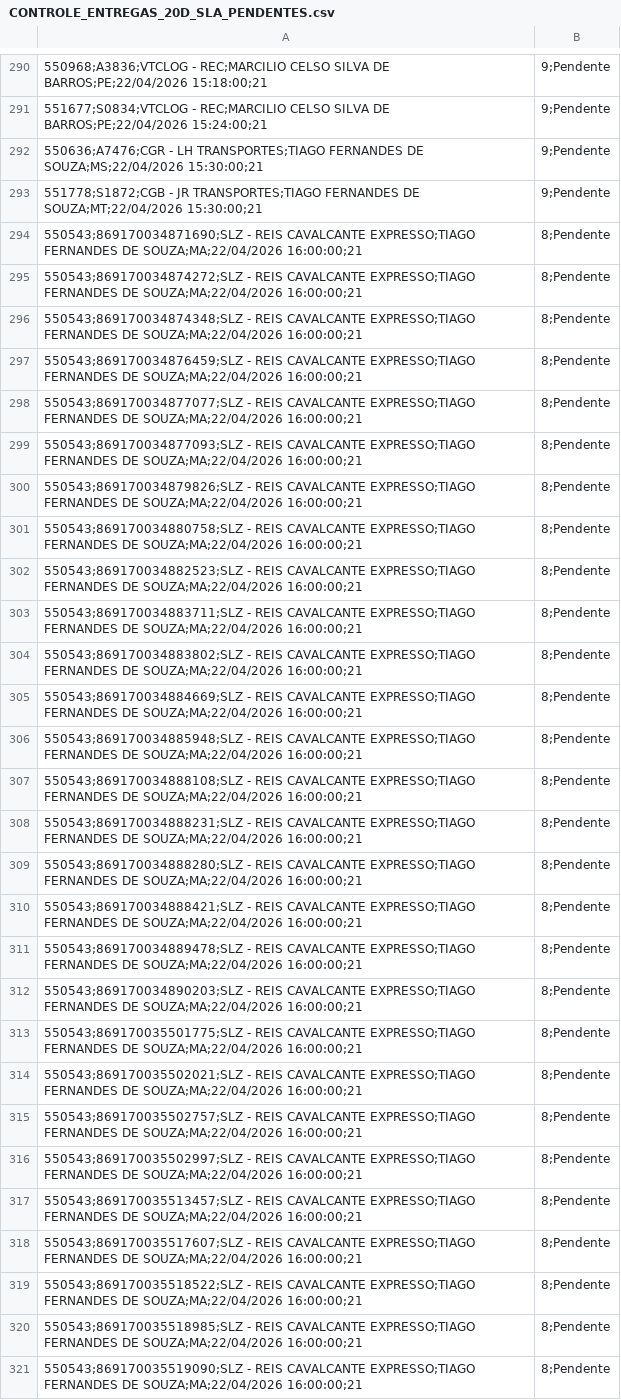
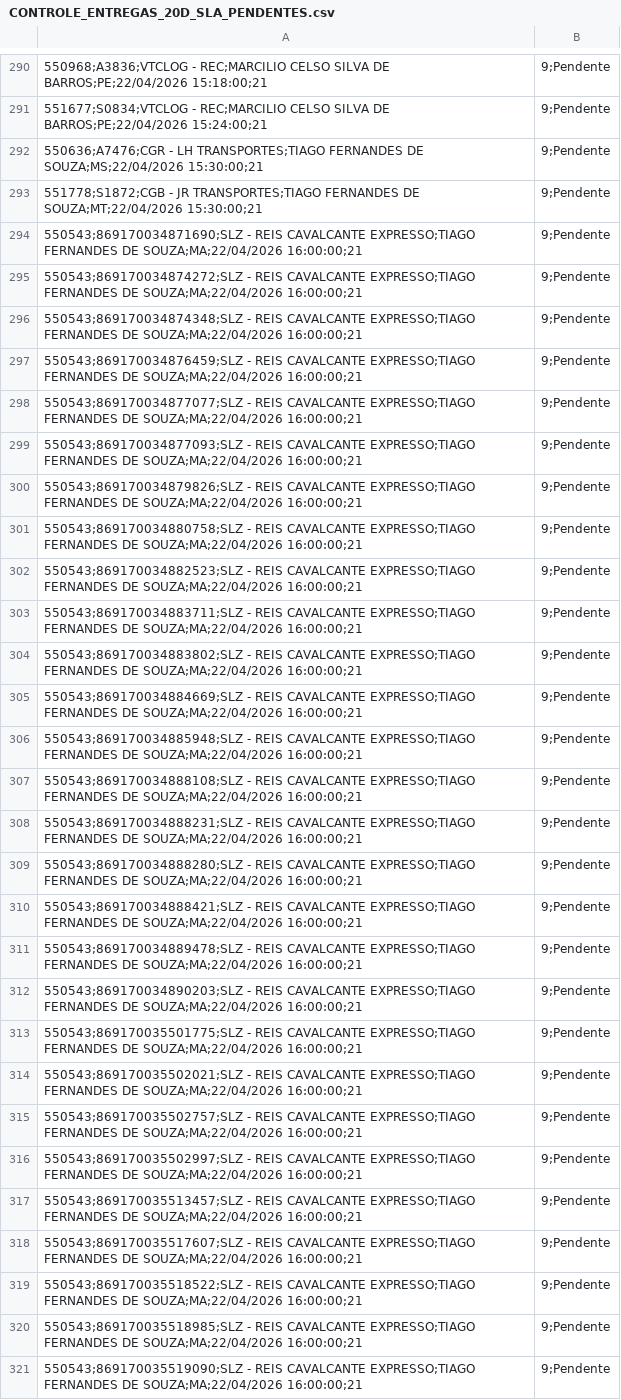
Before and after one commit to luan9753/banco-aura-dashboard, a CSV file: CONTROLE_ENTREGAS_20D_SLA_PENDENTES.csv, drawn as a sheet; only a part is shown, gaps mark what is left out; the diff covers the shown part only; the diff names each change by its address in the sheet, - before the commit and + after, or states it on an @@ line.

Commit message:
Atualiza CONTROLE_ENTREGAS_20D.html - 2026-05-14 12:52:59

```diff
--- a/CONTROLE_ENTREGAS_20D_SLA_PENDENTES.csv
+++ b/CONTROLE_ENTREGAS_20D_SLA_PENDENTES.csv
-B294:B321: 8;Pendente
+B294:B321: 9;Pendente
```
Also changed, not shown: 131 edited cells elsewhere in this file, 2 other files.
